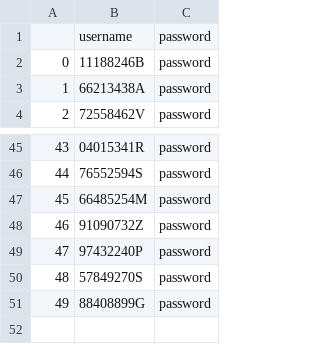
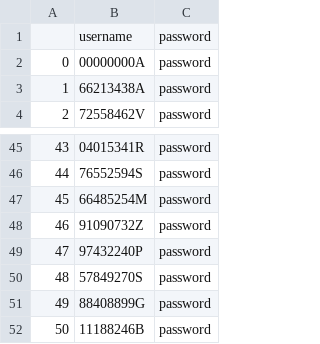
Before and after one commit to CodeURJC-DAW-2023-24/webapp04, a CSV file: backend/src/main/resources/static/data/client_credentials.csv, drawn as a sheet; only a part is shown, gaps mark what is left out.

Commit message:
Update client_credentials.csv

```diff
--- a/backend/src/main/resources/static/data/client_credentials.csv
+++ b/backend/src/main/resources/static/data/client_credentials.csv
@@ -1,3 +1,3 @@
 ,username,password
-0,11188246B,password
+0,00000000A,password
 1,66213438A,password
@@ -51 +51,2 @@
 49,88408899G,password
+50,11188246B,password
```
